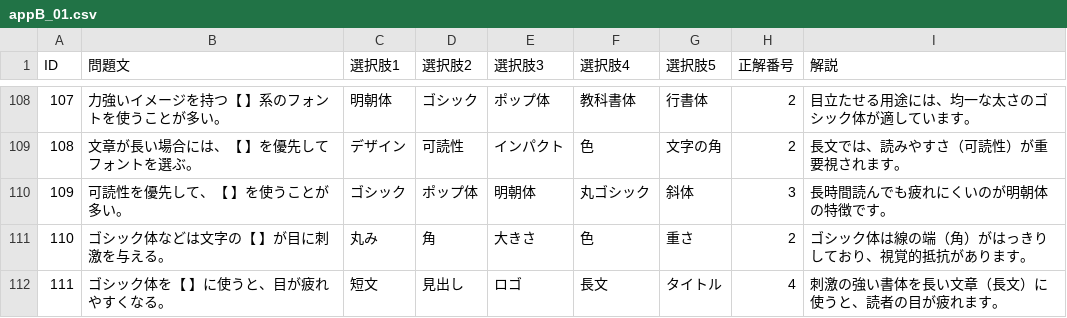
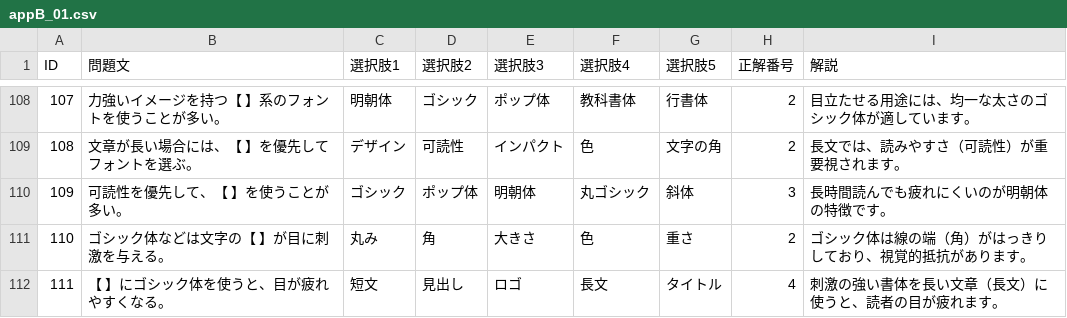
Before and after one commit to drakihabara/information, a CSV file: appB_01.csv, drawn as a sheet; only a part is shown, gaps mark what is left out.

Commit message:
Update appB_01.csv

```diff
--- a/appB_01.csv
+++ b/appB_01.csv
@@ -111,2 +111,2 @@ ID,問題文,選択肢1,選択肢2,選択肢3,選択肢4,選択肢5,正解番号
 110,ゴシック体などは文字の【　　】が目に刺激を与える。,丸み,角,大きさ,色,重さ,2,ゴシック体は線の端（角）がはっきりしており、視覚的抵抗があります。
-111,ゴシック体を【　　】に使うと、目が疲れやすくなる。,短文,見出し,ロゴ,長文,タイトル,4,刺激の強い書体を長い文章（長文）に使うと、読者の目が疲れます。
+111,【　　】にゴシック体を使うと、目が疲れやすくなる。,短文,見出し,ロゴ,長文,タイトル,4,刺激の強い書体を長い文章（長文）に使うと、読者の目が疲れます。
```
